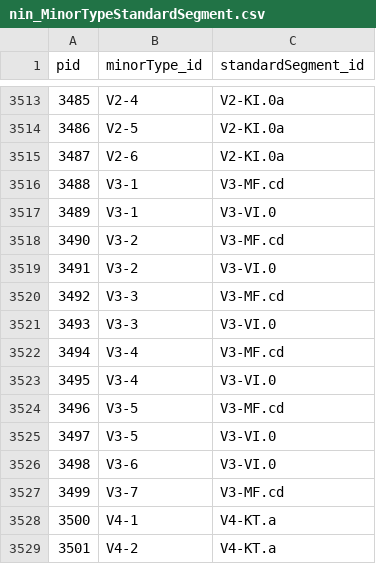
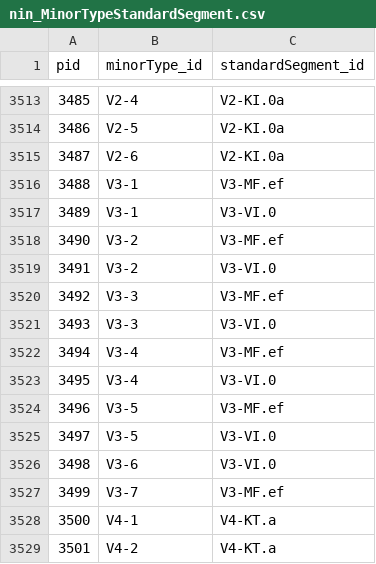
Before and after one commit to MichalTorma/natur-i-norge, a CSV file: scripts/database/tables/db_export/nin_MinorTypeStandardSegment.csv, drawn as a sheet; only a part is shown, gaps mark what is left out.

```diff
--- a/scripts/database/tables/db_export/nin_MinorTypeStandardSegment.csv
+++ b/scripts/database/tables/db_export/nin_MinorTypeStandardSegment.csv
@@ -3515,14 +3515,14 @@ pid,minorType_id,standardSegment_id
 3487,V2-6,V2-KI.0a
-3488,V3-1,V3-MF.cd
+3488,V3-1,V3-MF.ef
 3489,V3-1,V3-VI.0
-3490,V3-2,V3-MF.cd
+3490,V3-2,V3-MF.ef
 3491,V3-2,V3-VI.0
-3492,V3-3,V3-MF.cd
+3492,V3-3,V3-MF.ef
 3493,V3-3,V3-VI.0
-3494,V3-4,V3-MF.cd
+3494,V3-4,V3-MF.ef
 3495,V3-4,V3-VI.0
-3496,V3-5,V3-MF.cd
+3496,V3-5,V3-MF.ef
 3497,V3-5,V3-VI.0
 3498,V3-6,V3-VI.0
-3499,V3-7,V3-MF.cd
+3499,V3-7,V3-MF.ef
 3500,V4-1,V4-KT.a
```
Also changed, not shown: scripts/database/tables/db_export/nin_StandardSegment.csv, 2 other files.
